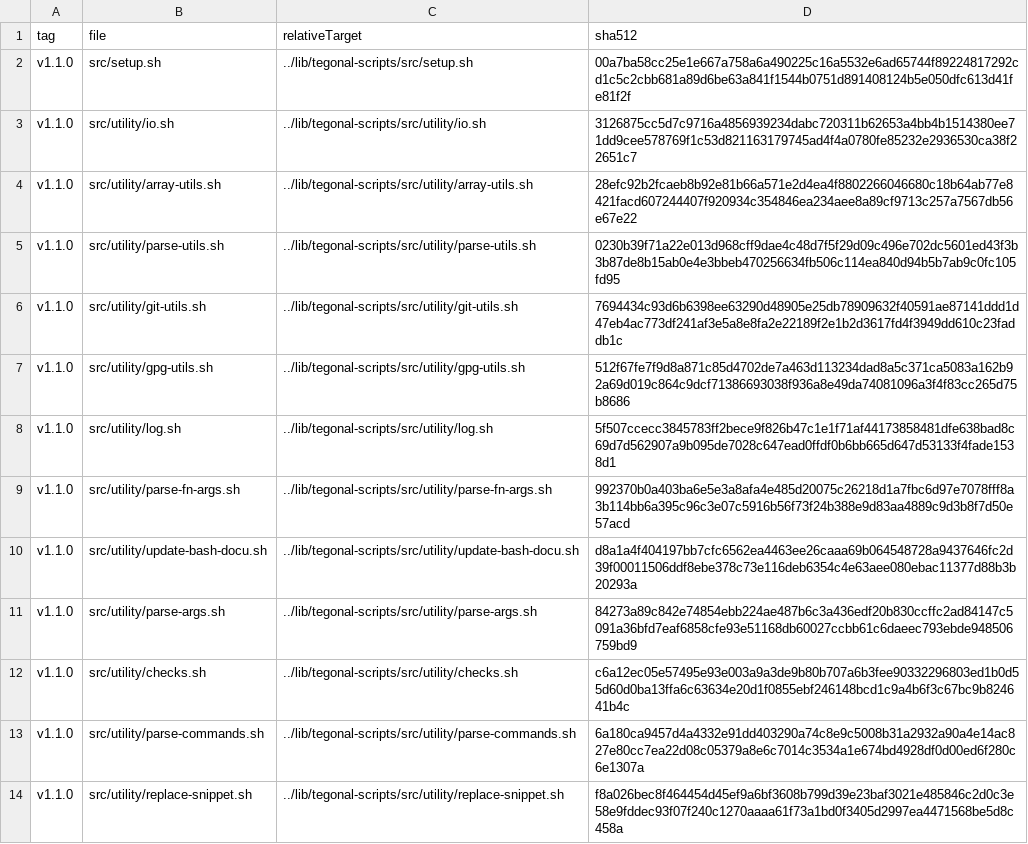
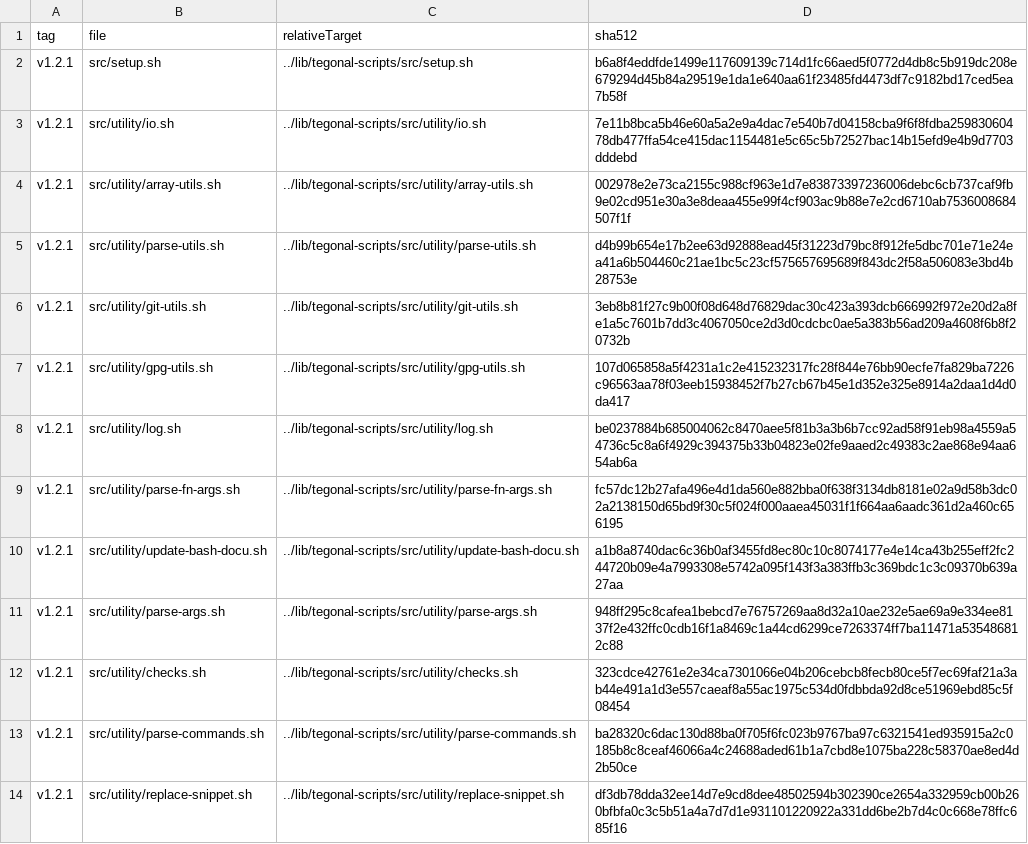
Before and after one commit to tegonal/gt, a TSV file: .gt/remotes/tegonal-scripts/pulled.tsv, drawn as a sheet; only a part is shown; the diff covers the shown part only.

Commit message:
update to tegonal-scripts v1.2.1

```diff
--- a/.gt/remotes/tegonal-scripts/pulled.tsv
+++ b/.gt/remotes/tegonal-scripts/pulled.tsv
@@ -1,14 +1,14 @@
 tag	file	relativeTarget	sha512
-v1.1.0	src/setup.sh	../lib/tegonal-scripts/src/setup.sh	00a7ba58cc25e1e667a758a6a490225c16a5532e6ad65744f89224817292cd1c5c2cbb681a89d6be63a841f1544b0751d891408124b5e050dfc613d41fe81f2f
-v1.1.0	src/utility/io.sh	../lib/tegonal-scripts/src/utility/io.sh	3126875cc5d7c9716a4856939234dabc720311b62653a4bb4b1514380ee71dd9cee578769f1c53d821163179745ad4f4a0780fe85232e2936530ca38f22651c7
-v1.1.0	src/utility/array-utils.sh	../lib/tegonal-scripts/src/utility/array-utils.sh	28efc92b2fcaeb8b92e81b66a571e2d4ea4f8802266046680c18b64ab77e8421facd607244407f920934c354846ea234aee8a89cf9713c257a7567db56e67e22
-v1.1.0	src/utility/parse-utils.sh	../lib/tegonal-scripts/src/utility/parse-utils.sh	0230b39f71a22e013d968cff9dae4c48d7f5f29d09c496e702dc5601ed43f3b3b87de8b15ab0e4e3bbeb470256634fb506c114ea840d94b5b7ab9c0fc105fd95
-v1.1.0	src/utility/git-utils.sh	../lib/tegonal-scripts/src/utility/git-utils.sh	7694434c93d6b6398ee63290d48905e25db78909632f40591ae87141ddd1d47eb4ac773df241af3e5a8e8fa2e22189f2e1b2d3617fd4f3949dd610c23faddb1c
-v1.1.0	src/utility/gpg-utils.sh	../lib/tegonal-scripts/src/utility/gpg-utils.sh	512f67fe7f9d8a871c85d4702de7a463d113234dad8a5c371ca5083a162b92a69d019c864c9dcf71386693038f936a8e49da74081096a3f4f83cc265d75b8686
-v1.1.0	src/utility/log.sh	../lib/tegonal-scripts/src/utility/log.sh	5f507ccecc3845783ff2bece9f826b47c1e1f71af44173858481dfe638bad8c69d7d562907a9b095de7028c647ead0ffdf0b6bb665d647d53133f4fade1538d1
-v1.1.0	src/utility/parse-fn-args.sh	../lib/tegonal-scripts/src/utility/parse-fn-args.sh	992370b0a403ba6e5e3a8afa4e485d20075c26218d1a7fbc6d97e7078fff8a3b114bb6a395c96c3e07c5916b56f73f24b388e9d83aa4889c9d3b8f7d50e57acd
-v1.1.0	src/utility/update-bash-docu.sh	../lib/tegonal-scripts/src/utility/update-bash-docu.sh	d8a1a4f404197bb7cfc6562ea4463ee26caaa69b064548728a9437646fc2d39f00011506ddf8ebe378c73e116deb6354c4e63aee080ebac11377d88b3b20293a
-v1.1.0	src/utility/parse-args.sh	../lib/tegonal-scripts/src/utility/parse-args.sh	84273a89c842e74854ebb224ae487b6c3a436edf20b830ccffc2ad84147c5091a36bfd7eaf6858cfe93e51168db60027ccbb61c6daeec793ebde948506759bd9
-v1.1.0	src/utility/checks.sh	../lib/tegonal-scripts/src/utility/checks.sh	c6a12ec05e57495e93e003a9a3de9b80b707a6b3fee90332296803ed1b0d55d60d0ba13ffa6c63634e20d1f0855ebf246148bcd1c9a4b6f3c67bc9b824641b4c
-v1.1.0	src/utility/parse-commands.sh	../lib/tegonal-scripts/src/utility/parse-commands.sh	6a180ca9457d4a4332e91dd403290a74c8e9c5008b31a2932a90a4e14ac827e80cc7ea22d08c05379a8e6c7014c3534a1e674bd4928df0d00ed6f280c6e1307a
-v1.1.0	src/utility/replace-snippet.sh	../lib/tegonal-scripts/src/utility/replace-snippet.sh	f8a026bec8f464454d45ef9a6bf3608b799d39e23baf3021e485846c2d0c3e58e9fddec93f07f240c1270aaaa61f73a1bd0f3405d2997ea4471568be5d8c458a
+v1.2.1	src/setup.sh	../lib/tegonal-scripts/src/setup.sh	b6a8f4eddfde1499e117609139c714d1fc66aed5f0772d4db8c5b919dc208e679294d45b84a29519e1da1e640aa61f23485fd4473df7c9182bd17ced5ea7b58f
+v1.2.1	src/utility/io.sh	../lib/tegonal-scripts/src/utility/io.sh	7e11b8bca5b46e60a5a2e9a4dac7e540b7d04158cba9f6f8fdba25983060478db477ffa54ce415dac1154481e5c65c5b72527bac14b15efd9e4b9d7703dddebd
+v1.2.1	src/utility/array-utils.sh	../lib/tegonal-scripts/src/utility/array-utils.sh	002978e2e73ca2155c988cf963e1d7e83873397236006debc6cb737caf9fb9e02cd951e30a3e8deaa455e99f4cf903ac9b88e7e2cd6710ab7536008684507f1f
+v1.2.1	src/utility/parse-utils.sh	../lib/tegonal-scripts/src/utility/parse-utils.sh	d4b99b654e17b2ee63d92888ead45f31223d79bc8f912fe5dbc701e71e24ea41a6b504460c21ae1bc5c23cf575657695689f843dc2f58a506083e3bd4b28753e
+v1.2.1	src/utility/git-utils.sh	../lib/tegonal-scripts/src/utility/git-utils.sh	3eb8b81f27c9b00f08d648d76829dac30c423a393dcb666992f972e20d2a8fe1a5c7601b7dd3c4067050ce2d3d0cdcbc0ae5a383b56ad209a4608f6b8f20732b
+v1.2.1	src/utility/gpg-utils.sh	../lib/tegonal-scripts/src/utility/gpg-utils.sh	107d065858a5f4231a1c2e415232317fc28f844e76bb90ecfe7fa829ba7226c96563aa78f03eeb15938452f7b27cb67b45e1d352e325e8914a2daa1d4d0da417
+v1.2.1	src/utility/log.sh	../lib/tegonal-scripts/src/utility/log.sh	be0237884b685004062c8470aee5f81b3a3b6b7cc92ad58f91eb98a4559a54736c5c8a6f4929c394375b33b04823e02fe9aaed2c49383c2ae868e94aa654ab6a
+v1.2.1	src/utility/parse-fn-args.sh	../lib/tegonal-scripts/src/utility/parse-fn-args.sh	fc57dc12b27afa496e4d1da560e882bba0f638f3134db8181e02a9d58b3dc02a2138150d65bd9f30c5f024f000aaea45031f1f664aa6aadc361d2a460c656195
+v1.2.1	src/utility/update-bash-docu.sh	../lib/tegonal-scripts/src/utility/update-bash-docu.sh	a1b8a8740dac6c36b0af3455fd8ec80c10c8074177e4e14ca43b255eff2fc244720b09e4a7993308e5742a095f143f3a383ffb3c369bdc1c3c09370b639a27aa
+v1.2.1	src/utility/parse-args.sh	../lib/tegonal-scripts/src/utility/parse-args.sh	948ff295c8cafea1bebcd7e76757269aa8d32a10ae232e5ae69a9e334ee8137f2e432ffc0cdb16f1a8469c1a44cd6299ce7263374ff7ba11471a535486812c88
+v1.2.1	src/utility/checks.sh	../lib/tegonal-scripts/src/utility/checks.sh	323cdce42761e2e34ca7301066e04b206cebcb8fecb80ce5f7ec69faf21a3ab44e491a1d3e557caeaf8a55ac1975c534d0fdbbda92d8ce51969ebd85c5f08454
+v1.2.1	src/utility/parse-commands.sh	../lib/tegonal-scripts/src/utility/parse-commands.sh	ba28320c6dac130d88ba0f705f6fc023b9767ba97c6321541ed935915a2c0185b8c8ceaf46066a4c24688aded61b1a7cbd8e1075ba228c58370ae8ed4d2b50ce
+v1.2.1	src/utility/replace-snippet.sh	../lib/tegonal-scripts/src/utility/replace-snippet.sh	df3db78dda32ee14d7e9cd8dee48502594b302390ce2654a332959cb00b260bfbfa0c3c5b51a4a7d7d1e931101220922a331dd6be2b7d4c0c668e78ffc685f16
```
Also changed, not shown: 26 edited cells elsewhere in this file, 27 other files.
